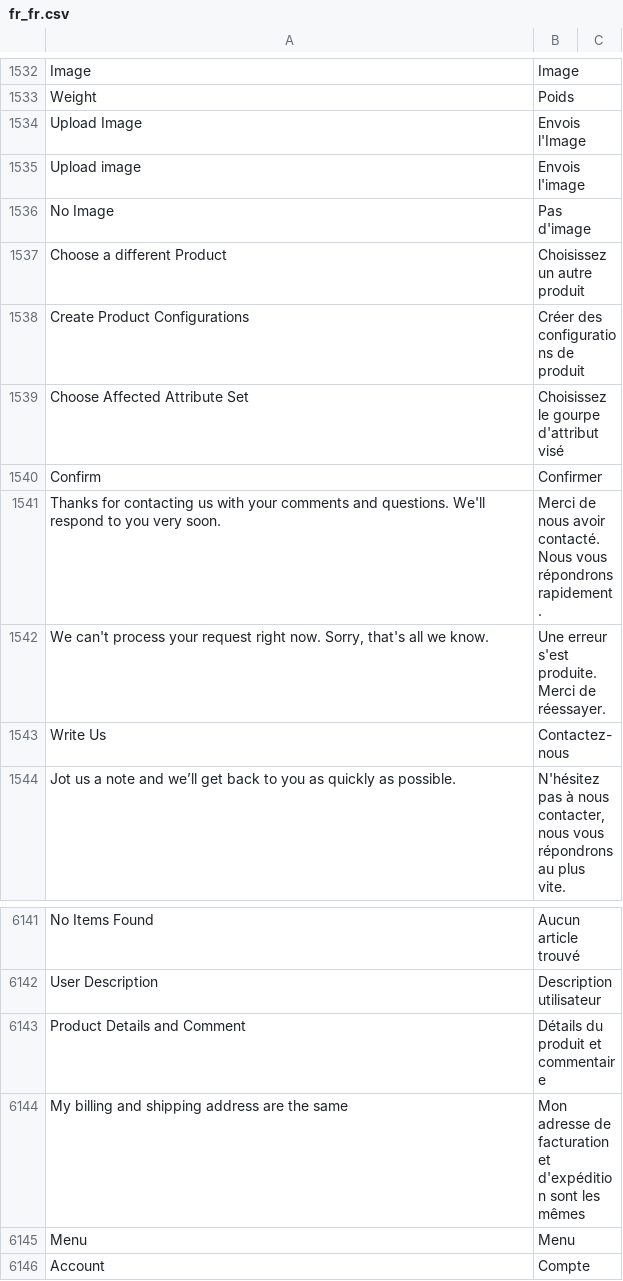
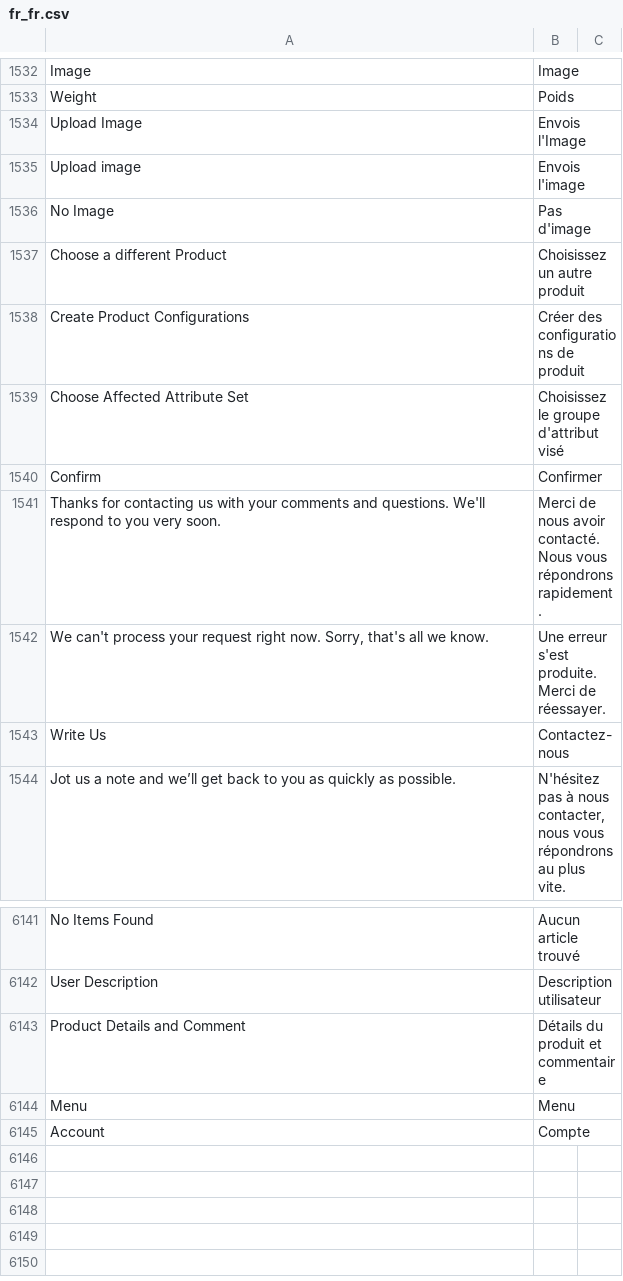
Before and after one commit to lalbert/magento2-fr_fr, a CSV file: fr_fr.csv, drawn as a sheet; only a part is shown, gaps mark what is left out; the diff names each change by its address in the sheet, - before the commit and + after, or states it on an @@ line.

```diff
--- a/fr_fr.csv
+++ b/fr_fr.csv
-B1539: Choisissez le gourpe d'attribut visé
+B1539: Choisissez le groupe d'attribut visé
-row 6144: My billing and shipping address are the same | Mon adresse de facturation et d'expédition sont les mêmes
```
Also changed, not shown: fr_fr.missing.csv, fr_fr.script.csv.
